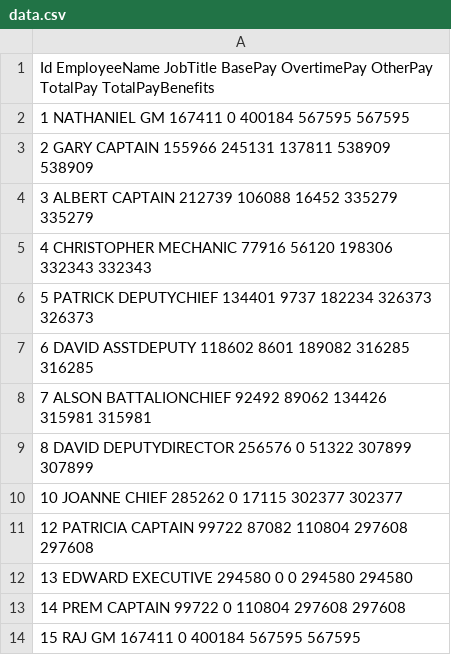
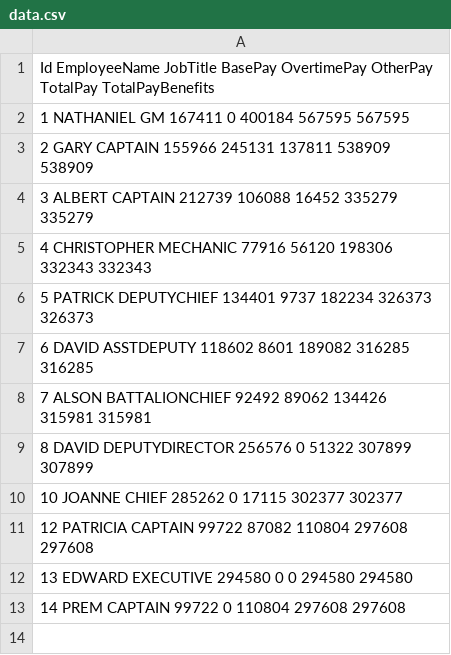
Before and after one commit to lovelotus1/demo1, a CSV file: data.csv, drawn as a sheet; the diff names each change by its address in the sheet, - before the commit and + after, or states it on an @@ line.

Commit message:
remove raj

```diff
--- a/data.csv
+++ b/data.csv
-row 14: 15 RAJ GM 167411 0 400184 567595 567595
```
